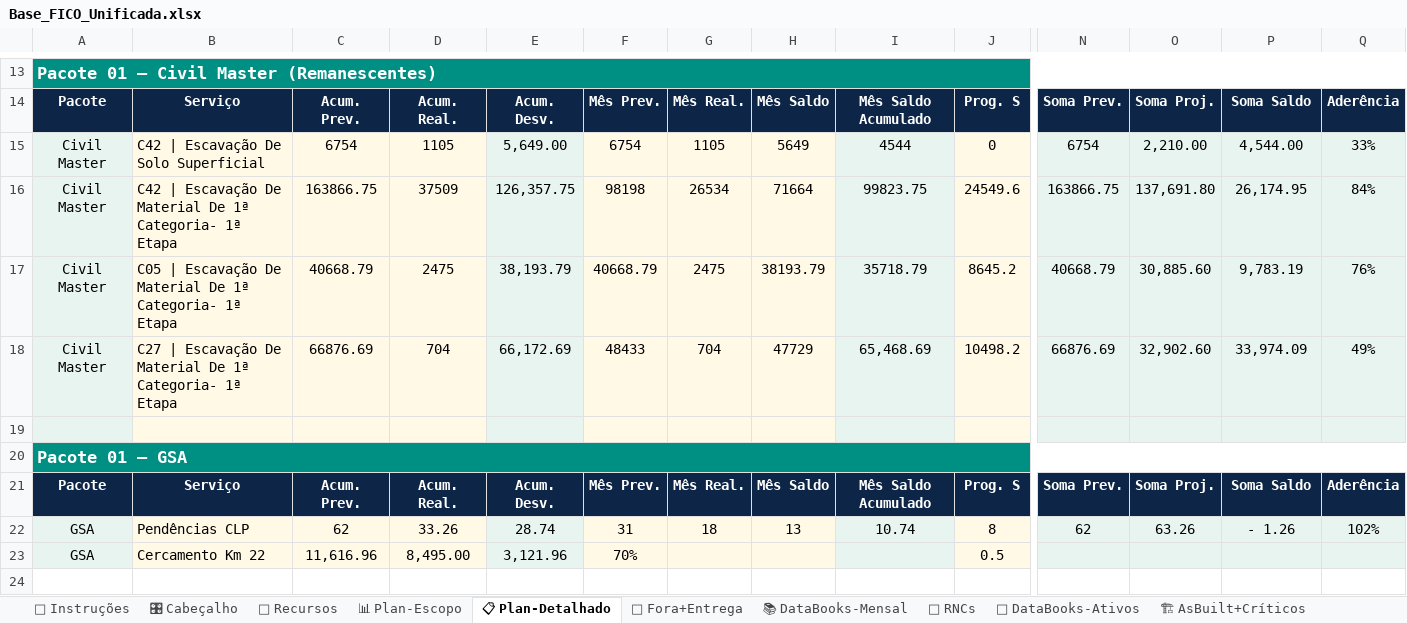
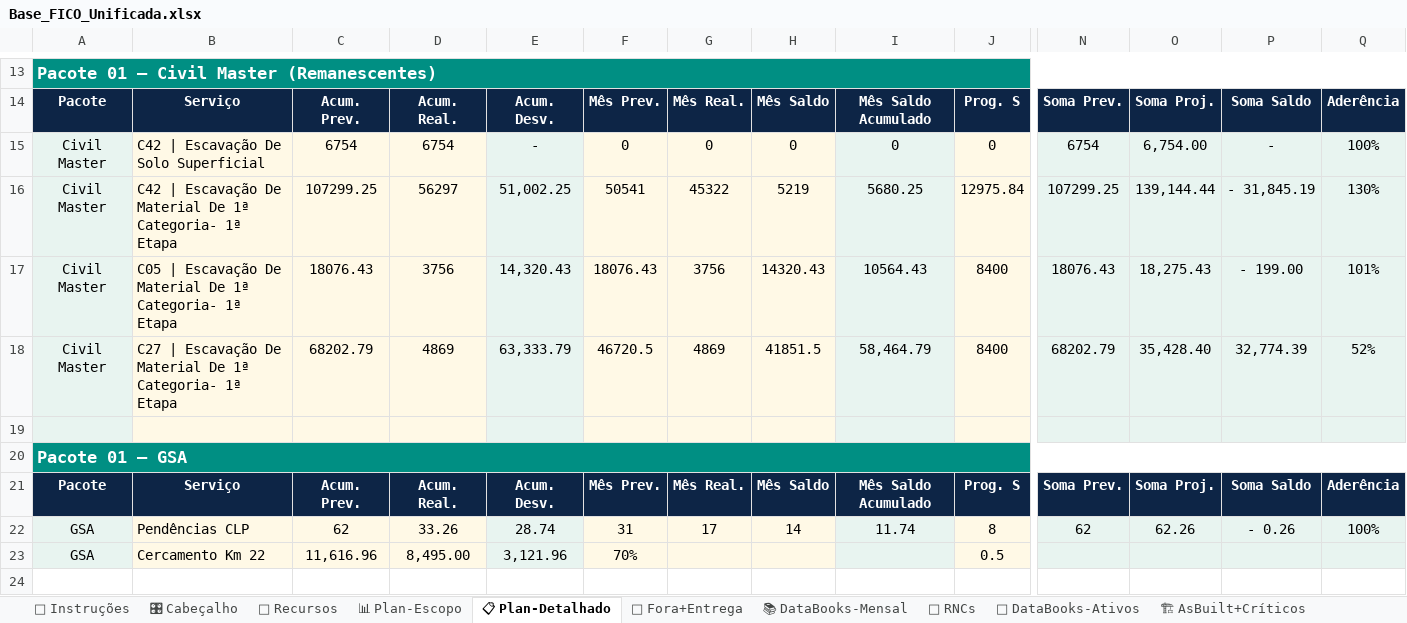
Before and after one commit to automacaofico/base_fico_unificada, an Excel workbook: Base_FICO_Unificada.xlsx, sheet 📋 Plan-Detalhado, drawn as a sheet; only a part is shown, gaps mark what is left out; values as stored, in another font and other column widths than the file's, no borders; removed rows and columns are numbered as before the commit, all else as after; rows hold the shown columns only; the diff names each change by its address in the sheet, - before the commit and + after, or states it on an @@ line.

```diff
--- a/Base_FICO_Unificada.xlsx (sheet 📋 Plan-Detalhado)
+++ b/Base_FICO_Unificada.xlsx (sheet 📋 Plan-Detalhado)
-D15: 1105
+D15: 6754
-E15: 5,649.00
+E15: -
-F15: 6754
+F15: 0
-G15: 1105
+G15: 0
-H15: 5649
+H15: 0
-I15: 4544
+I15: 0
-O15: 2,210.00
+O15: 6,754.00
-P15: 4,544.00
+P15: -
-Q15: 33%
+Q15: 100%
-row 16: Civil Master | C42 | Escavação De Material De 1ª Categoria- 1ª Etapa | 163866.75 | 37509 | 126,357.75 | 98198 | 26534 | 71664 | 99823.75 | 24549.6 | 163866.75 | 137,691.80 | 26,174.95 | 84%
-row 17: Civil Master | C05 | Escavação De Material De 1ª Categoria- 1ª Etapa | 40668.79 | 2475 | 38,193.79 | 40668.79 | 2475 | 38193.79 | 35718.79 | 8645.2 | 40668.79 | 30,885.60 | 9,783.19 | 76%
-row 18: Civil Master | C27 | Escavação De Material De 1ª Categoria- 1ª Etapa | 66876.69 | 704 | 66,172.69 | 48433 | 704 | 47729 | 65,468.69 | 10498.2 | 66876.69 | 32,902.60 | 33,974.09 | 49%
+row 16: Civil Master | C42 | Escavação De Material De 1ª Categoria- 1ª Etapa | 107299.25 | 56297 | 51,002.25 | 50541 | 45322 | 5219 | 5680.25 | 12975.84 | 107299.25 | 139,144.44 | - 31,845.19 | 130%
+row 17: Civil Master | C05 | Escavação De Material De 1ª Categoria- 1ª Etapa | 18076.43 | 3756 | 14,320.43 | 18076.43 | 3756 | 14320.43 | 10564.43 | 8400 | 18076.43 | 18,275.43 | - 199.00 | 101%
+row 18: Civil Master | C27 | Escavação De Material De 1ª Categoria- 1ª Etapa | 68202.79 | 4869 | 63,333.79 | 46720.5 | 4869 | 41851.5 | 58,464.79 | 8400 | 68202.79 | 35,428.40 | 32,774.39 | 52%
-G22: 18
+G22: 17
-H22: 13
+H22: 14
-I22: 10.74
+I22: 11.74
-O22: 63.26
+O22: 62.26
-P22: - 1.26
+P22: - 0.26
-Q22: 102%
+Q22: 100%
```
Also changed, not shown: sheet 📚 DataBooks-Mensal, sheet 📊 Plan-Escopo, sheet 🎛 Cabeçalho, sheet 👷 Recursos, formulas that keep their value, hidden cells.
